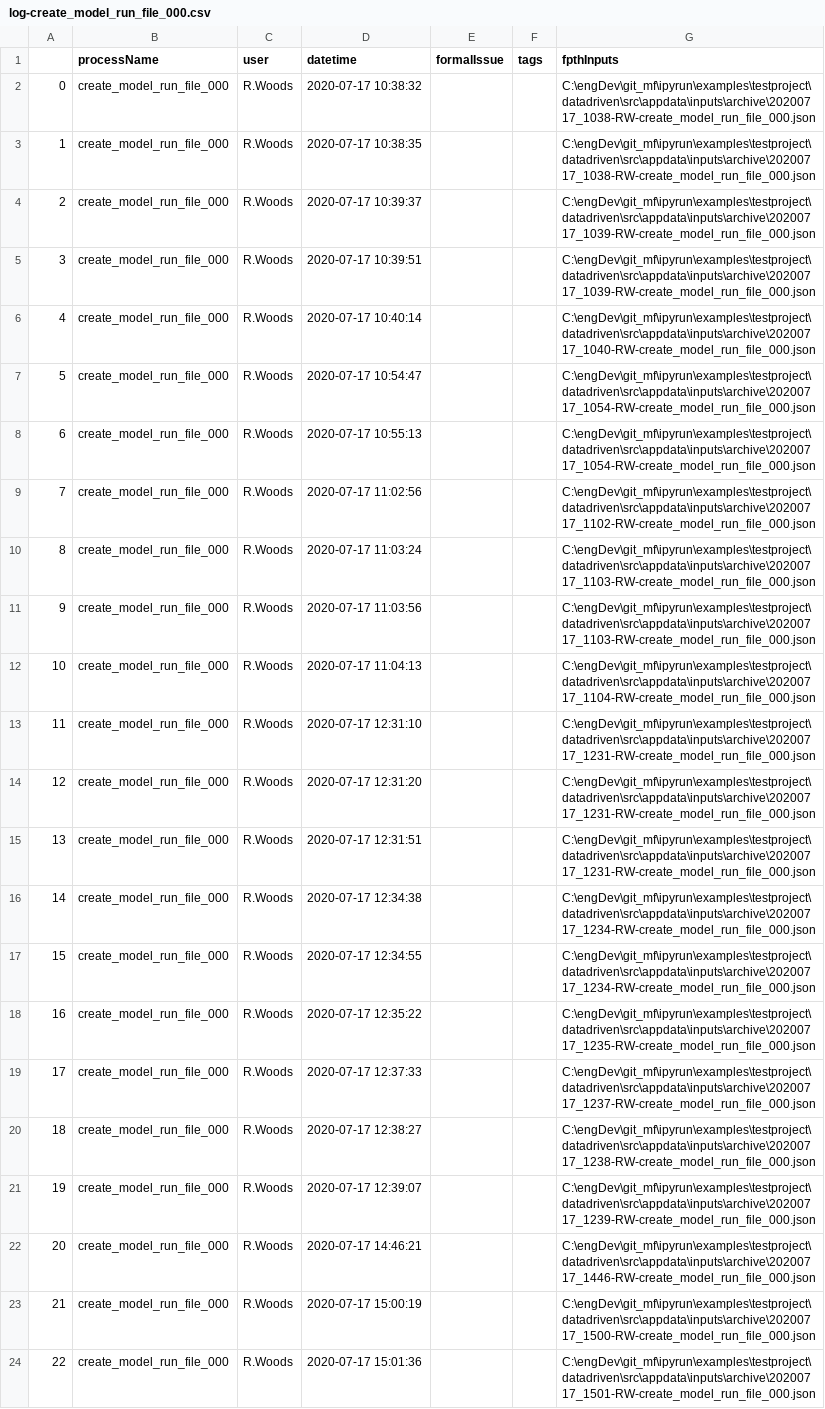
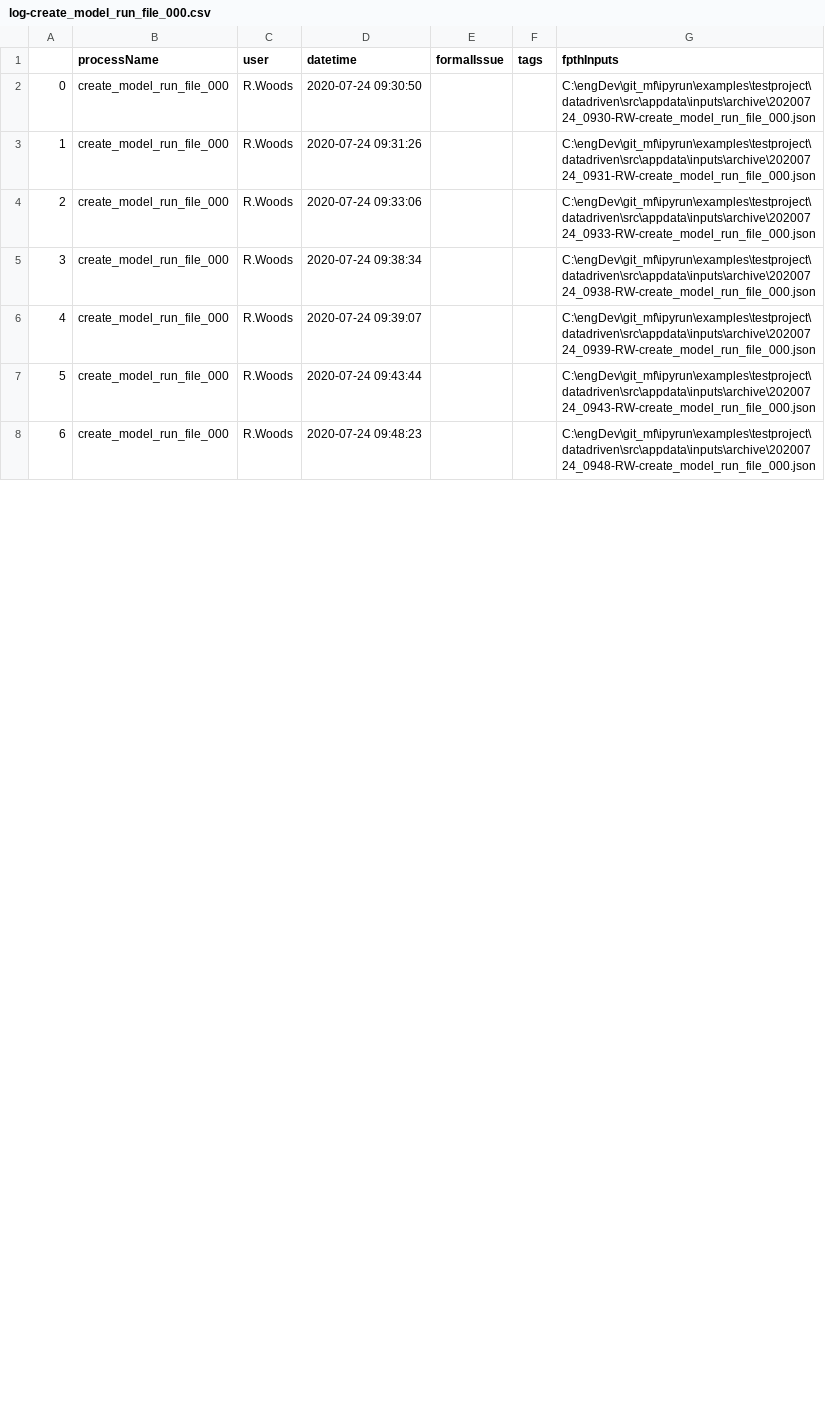
Before and after one commit to maxfordham/ipyrun, a CSV file: examples/testproject/datadriven/src/appdata/log/log-create_model_run_file_000.csv, drawn as a sheet; only a part is shown; removed rows and columns are numbered as before the commit, all else as after; the diff covers the shown part only; the diff names each change by its address in the sheet, - before the commit and + after, or states it on an @@ line.

Commit message:
Added functionality for comparing ModelRuns

```diff
--- a/examples/testproject/datadriven/src/appdata/log/log-create_model_run_file_000.csv
+++ b/examples/testproject/datadriven/src/appdata/log/log-create_model_run_file_000.csv
-row 2: 0 | create_model_run_file_000 | R.Woods | 2020-07-17 10:38:32 |  |  | C:\engDev\git_mf\ipyrun\examples\testproject\datadriven\src\appdata\inputs\archive\20200717_1038-RW-create_model_run_file_000.json
-row 3: 1 | create_model_run_file_000 | R.Woods | 2020-07-17 10:38:35 |  |  | C:\engDev\git_mf\ipyrun\examples\testproject\datadriven\src\appdata\inputs\archive\20200717_1038-RW-create_model_run_file_000.json
-row 4: 2 | create_model_run_file_000 | R.Woods | 2020-07-17 10:39:37 |  |  | C:\engDev\git_mf\ipyrun\examples\testproject\datadriven\src\appdata\inputs\archive\20200717_1039-RW-create_model_run_file_000.json
@@ column A renumbered from row 2 down @@
-D2 (datetime): 2020-07-17 10:39:51
+D2 (datetime): 2020-07-24 09:30:50
-G2 (fpthInputs): C:\engDev\git_mf\ipyrun\examples\testproject\datadriven\src\appdata\inputs\archive\20200717_1039-RW-create_model_run_file_000.json
+G2 (fpthInputs): C:\engDev\git_mf\ipyrun\examples\testproject\datadriven\src\appdata\inputs\archive\20200724_0930-RW-create_model_run_file_000.json
-row 6: 4 | create_model_run_file_000 | R.Woods | 2020-07-17 10:40:14 |  |  | C:\engDev\git_mf\ipyrun\examples\testproject\datadriven\src\appdata\inputs\archive\20200717_1040-RW-create_model_run_file_000.json
-row 7: 5 | create_model_run_file_000 | R.Woods | 2020-07-17 10:54:47 |  |  | C:\engDev\git_mf\ipyrun\examples\testproject\datadriven\src\appdata\inputs\archive\20200717_1054-RW-create_model_run_file_000.json
-row 8: 6 | create_model_run_file_000 | R.Woods | 2020-07-17 10:55:13 |  |  | C:\engDev\git_mf\ipyrun\examples\testproject\datadriven\src\appdata\inputs\archive\20200717_1054-RW-create_model_run_file_000.json
-row 9: 7 | create_model_run_file_000 | R.Woods | 2020-07-17 11:02:56 |  |  | C:\engDev\git_mf\ipyrun\examples\testproject\datadriven\src\appdata\inputs\archive\20200717_1102-RW-create_model_run_file_000.json
-D3 (datetime): 2020-07-17 11:03:24
+D3 (datetime): 2020-07-24 09:31:26
-G3 (fpthInputs): C:\engDev\git_mf\ipyrun\examples\testproject\datadriven\src\appdata\inputs\archive\20200717_1103-RW-create_model_run_file_000.json
+G3 (fpthInputs): C:\engDev\git_mf\ipyrun\examples\testproject\datadriven\src\appdata\inputs\archive\20200724_0931-RW-create_model_run_file_000.json
-D4 (datetime): 2020-07-17 11:03:56
+D4 (datetime): 2020-07-24 09:33:06
-G4 (fpthInputs): C:\engDev\git_mf\ipyrun\examples\testproject\datadriven\src\appdata\inputs\archive\20200717_1103-RW-create_model_run_file_000.json
+G4 (fpthInputs): C:\engDev\git_mf\ipyrun\examples\testproject\datadriven\src\appdata\inputs\archive\20200724_0933-RW-create_model_run_file_000.json
-row 12: 10 | create_model_run_file_000 | R.Woods | 2020-07-17 11:04:13 |  |  | C:\engDev\git_mf\ipyrun\examples\testproject\datadriven\src\appdata\inputs\archive\20200717_1104-RW-create_model_run_file_000.json
-row 13: 11 | create_model_run_file_000 | R.Woods | 2020-07-17 12:31:10 |  |  | C:\engDev\git_mf\ipyrun\examples\testproject\datadriven\src\appdata\inputs\archive\20200717_1231-RW-create_model_run_file_000.json
-row 14: 12 | create_model_run_file_000 | R.Woods | 2020-07-17 12:31:20 |  |  | C:\engDev\git_mf\ipyrun\examples\testproject\datadriven\src\appdata\inputs\archive\20200717_1231-RW-create_model_run_file_000.json
-row 15: 13 | create_model_run_file_000 | R.Woods | 2020-07-17 12:31:51 |  |  | C:\engDev\git_mf\ipyrun\examples\testproject\datadriven\src\appdata\inputs\archive\20200717_1231-RW-create_model_run_file_000.json
-D5 (datetime): 2020-07-17 12:34:38
+D5 (datetime): 2020-07-24 09:38:34
-G5 (fpthInputs): C:\engDev\git_mf\ipyrun\examples\testproject\datadriven\src\appdata\inputs\archive\20200717_1234-RW-create_model_run_file_000.json
+G5 (fpthInputs): C:\engDev\git_mf\ipyrun\examples\testproject\datadriven\src\appdata\inputs\archive\20200724_0938-RW-create_model_run_file_000.json
-D6 (datetime): 2020-07-17 12:34:55
+D6 (datetime): 2020-07-24 09:39:07
-G6 (fpthInputs): C:\engDev\git_mf\ipyrun\examples\testproject\datadriven\src\appdata\inputs\archive\20200717_1234-RW-create_model_run_file_000.json
+G6 (fpthInputs): C:\engDev\git_mf\ipyrun\examples\testproject\datadriven\src\appdata\inputs\archive\20200724_0939-RW-create_model_run_file_000.json
-row 18: 16 | create_model_run_file_000 | R.Woods | 2020-07-17 12:35:22 |  |  | C:\engDev\git_mf\ipyrun\examples\testproject\datadriven\src\appdata\inputs\archive\20200717_1235-RW-create_model_run_file_000.json
-row 19: 17 | create_model_run_file_000 | R.Woods | 2020-07-17 12:37:33 |  |  | C:\engDev\git_mf\ipyrun\examples\testproject\datadriven\src\appdata\inputs\archive\20200717_1237-RW-create_model_run_file_000.json
-row 20: 18 | create_model_run_file_000 | R.Woods | 2020-07-17 12:38:27 |  |  | C:\engDev\git_mf\ipyrun\examples\testproject\datadriven\src\appdata\inputs\archive\20200717_1238-RW-create_model_run_file_000.json
-D7 (datetime): 2020-07-17 12:39:07
+D7 (datetime): 2020-07-24 09:43:44
-G7 (fpthInputs): C:\engDev\git_mf\ipyrun\examples\testproject\datadriven\src\appdata\inputs\archive\20200717_1239-RW-create_model_run_file_000.json
+G7 (fpthInputs): C:\engDev\git_mf\ipyrun\examples\testproject\datadriven\src\appdata\inputs\archive\20200724_0943-RW-create_model_run_file_000.json
-D8 (datetime): 2020-07-17 14:46:21
+D8 (datetime): 2020-07-24 09:48:23
-G8 (fpthInputs): C:\engDev\git_mf\ipyrun\examples\testproject\datadriven\src\appdata\inputs\archive\20200717_1446-RW-create_model_run_file_000.json
+G8 (fpthInputs): C:\engDev\git_mf\ipyrun\examples\testproject\datadriven\src\appdata\inputs\archive\20200724_0948-RW-create_model_run_file_000.json
-row 23: 21 | create_model_run_file_000 | R.Woods | 2020-07-17 15:00:19 |  |  | C:\engDev\git_mf\ipyrun\examples\testproject\datadriven\src\appdata\inputs\archive\20200717_1500-RW-create_model_run_file_000.json
-row 24: 22 | create_model_run_file_000 | R.Woods | 2020-07-17 15:01:36 |  |  | C:\engDev\git_mf\ipyrun\examples\testproject\datadriven\src\appdata\inputs\archive\20200717_1501-RW-create_model_run_file_000.json
```
Also changed, not shown: 10 removed rows and 18 edited cells elsewhere in this file, examples/testproject/datadriven/src/appdata/log/log-create_model_run_file_001.csv, examples/testproject/datadriven/src/appdata/log/log-create_model_run_file_002.csv, 16 other files.
